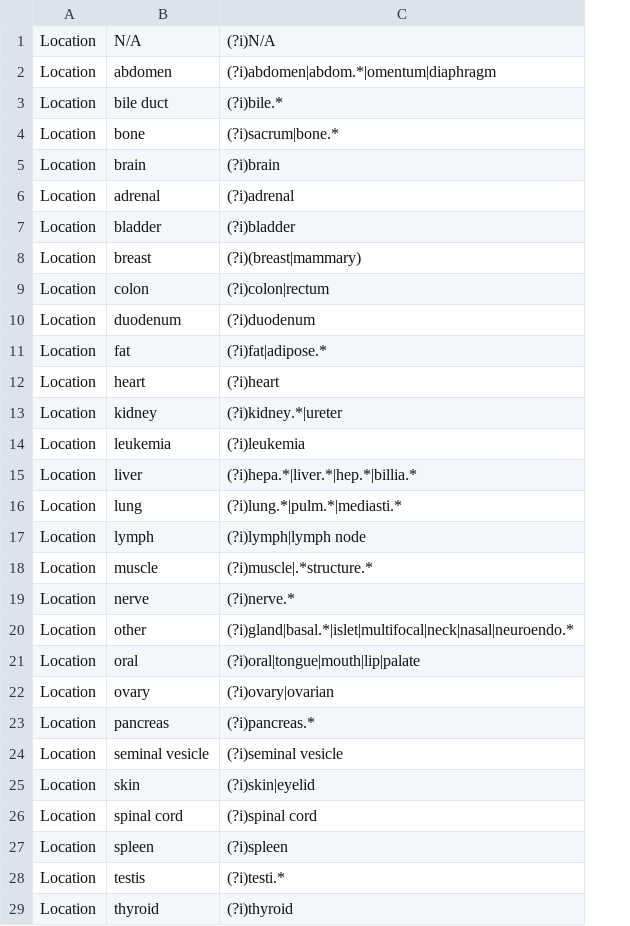
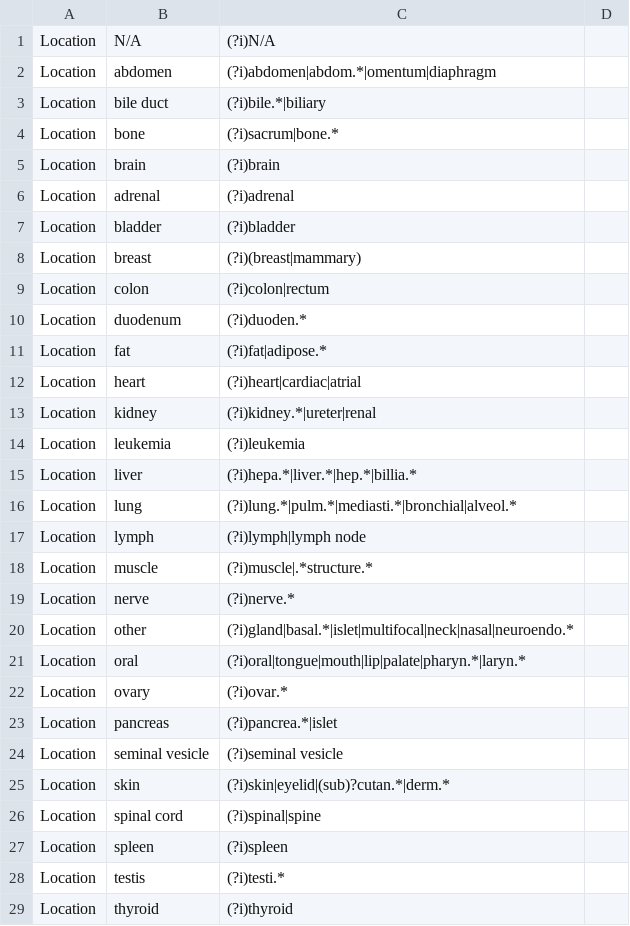
Before and after one commit to icwells/veterinaryPathology, a TSV file: cancerdict.tsv, drawn as a sheet; only a part is shown; the diff covers the shown part only; the diff names each change by its address in the sheet, - before the commit and + after, or states it on an @@ line.

```diff
--- a/cancerdict.tsv
+++ b/cancerdict.tsv
+column D, empty
-C3: (?i)bile.*
+C3: (?i)bile.*|biliary
-C10: (?i)duodenum
+C10: (?i)duoden.*
-C12: (?i)heart
+C12: (?i)heart|cardiac|atrial
-C13: (?i)kidney.*|ureter
+C13: (?i)kidney.*|ureter|renal
-C16: (?i)lung.*|pulm.*|mediasti.*
+C16: (?i)lung.*|pulm.*|mediasti.*|bronchial|alveol.*
-C21: (?i)oral|tongue|mouth|lip|palate
+C21: (?i)oral|tongue|mouth|lip|palate|pharyn.*|laryn.*
-C22: (?i)ovary|ovarian
+C22: (?i)ovar.*
-C23: (?i)pancreas.*
+C23: (?i)pancrea.*|islet
-C25: (?i)skin|eyelid
+C25: (?i)skin|eyelid|(sub)?cutan.*|derm.*
-C26: (?i)spinal cord
+C26: (?i)spinal|spine
```
Also changed, not shown: 5 added rows and 2 edited cells elsewhere in this file, 2 other files.
